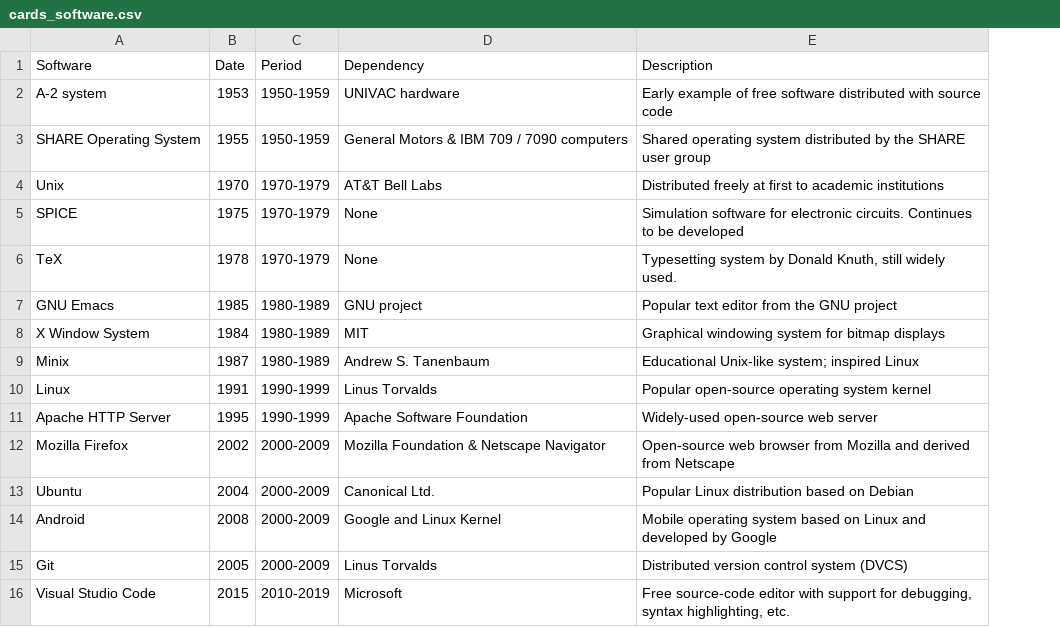
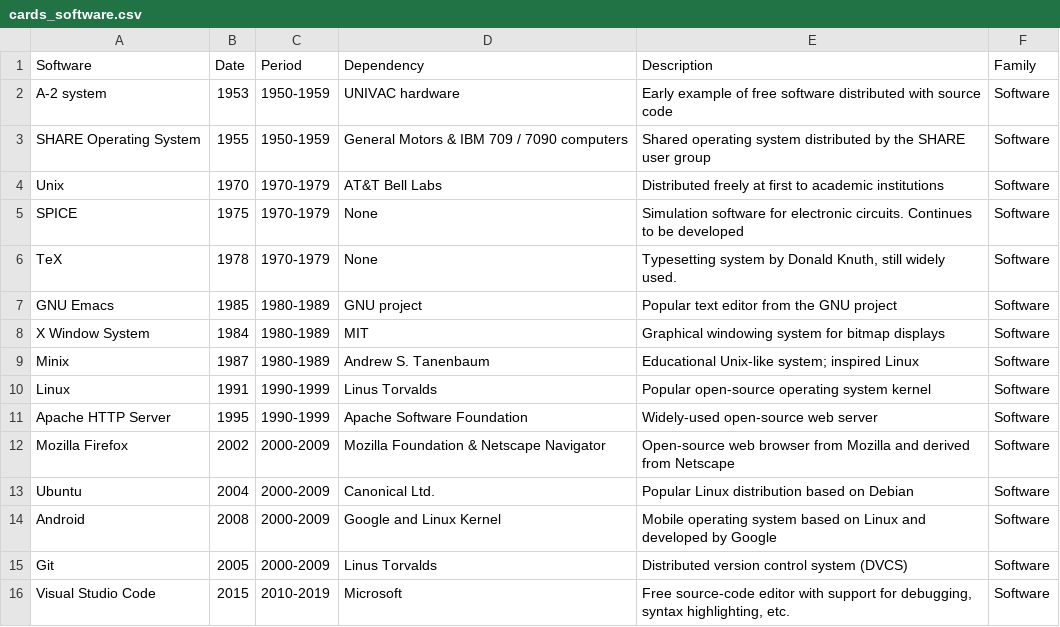
Before and after one commit to mdbesten/emergence, a CSV file: cards_software.csv, drawn as a sheet; the diff names each change by its address in the sheet, - before the commit and + after, or states it on an @@ line.

Commit message:
Update cards_software.csv
J'ai rajouté une colonne "Software" pour identifier notre famille de cartes.

```diff
--- a/cards_software.csv
+++ b/cards_software.csv
+column F (Family), rows 2-16: all Software
```
